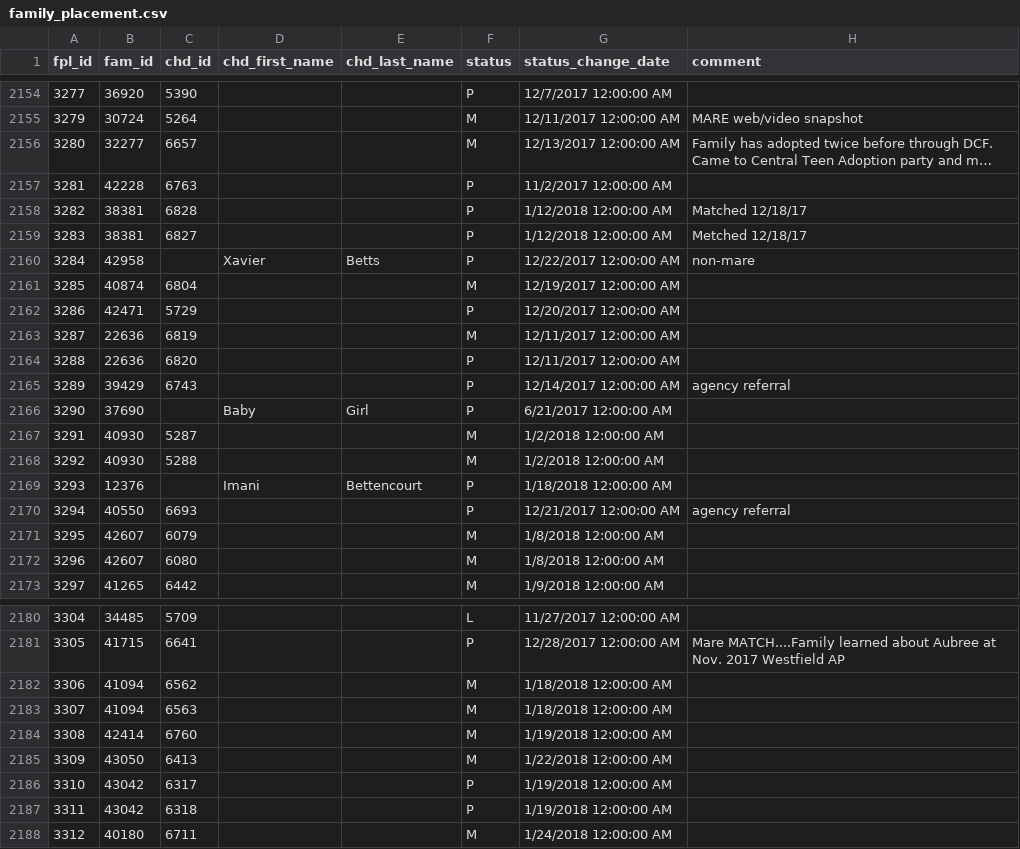
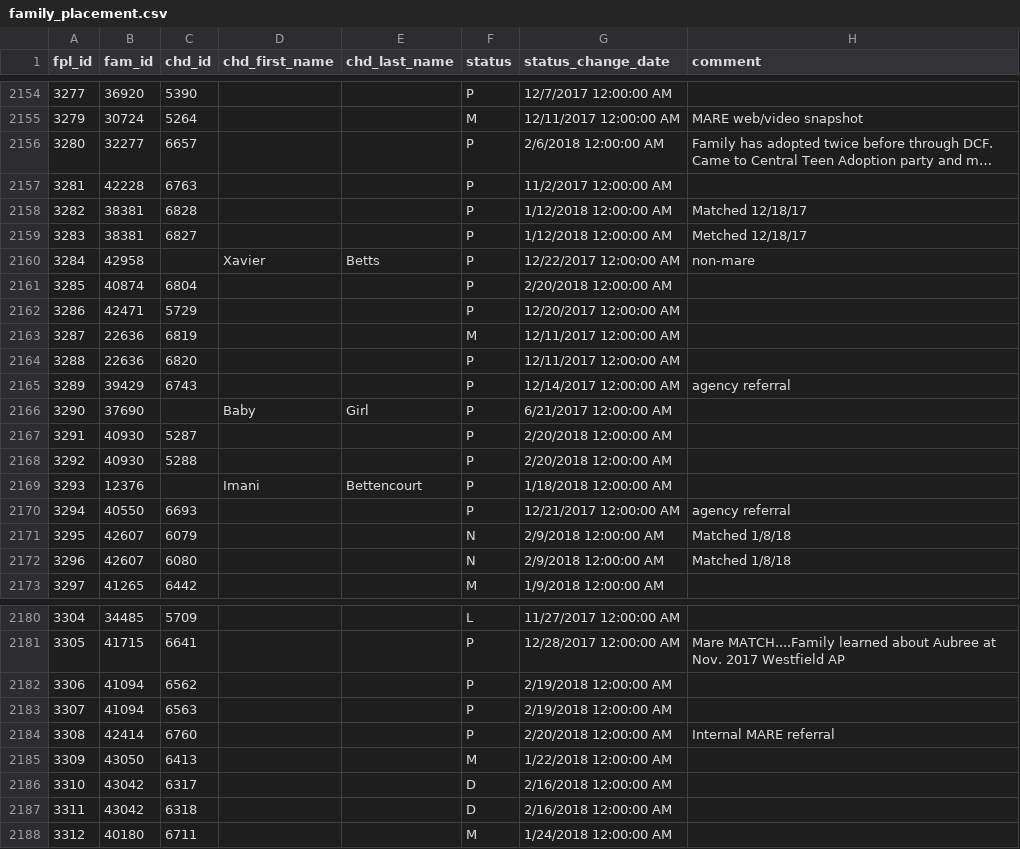
Before and after one commit to mareinc/mare, a CSV file: migration-data/csv-data/family_placement.csv, drawn as a sheet; only a part is shown, gaps mark what is left out; long unchanged cells end in …; the diff covers the shown part only; the diff names each change by its address in the sheet, - before the commit and + after, or states it on an @@ line.

```diff
--- a/migration-data/csv-data/family_placement.csv
+++ b/migration-data/csv-data/family_placement.csv
-F2156 (status): M
+F2156 (status): P
-G2156 (status_change_date): 12/13/2017 12:00:00 AM
+G2156 (status_change_date): 2/6/2018 12:00:00 AM
-F2161 (status): M
+F2161 (status): P
-G2161 (status_change_date): 12/19/2017 12:00:00 AM
+G2161 (status_change_date): 2/20/2018 12:00:00 AM
-F2167:F2168 (status): M
+F2167:F2168 (status): P
-G2167:G2168 (status_change_date): 1/2/2018 12:00:00 AM
+G2167:G2168 (status_change_date): 2/20/2018 12:00:00 AM
-F2171:F2172 (status): M
+F2171:F2172 (status): N
-G2171:G2172 (status_change_date): 1/8/2018 12:00:00 AM
+G2171:G2172 (status_change_date): 2/9/2018 12:00:00 AM
-H2171:H2172 (comment): (empty)
+H2171:H2172 (comment): Matched 1/8/18
-F2182:F2184 (status): M
+F2182:F2184 (status): P
-G2182:G2183 (status_change_date): 1/18/2018 12:00:00 AM
+G2182:G2183 (status_change_date): 2/19/2018 12:00:00 AM
-G2184 (status_change_date): 1/19/2018 12:00:00 AM
+G2184 (status_change_date): 2/20/2018 12:00:00 AM
-H2184 (comment): (empty)
+H2184 (comment): Internal MARE referral
-F2186:F2187 (status): P
+F2186:F2187 (status): D
-G2186:G2187 (status_change_date): 1/19/2018 12:00:00 AM
+G2186:G2187 (status_change_date): 2/16/2018 12:00:00 AM
```
Also changed, not shown: 23 added rows and 13 edited cells elsewhere in this file, migration-data/csv-data/family_child.csv, migration-data/csv-data/family_race_preference.csv, 22 other files.
